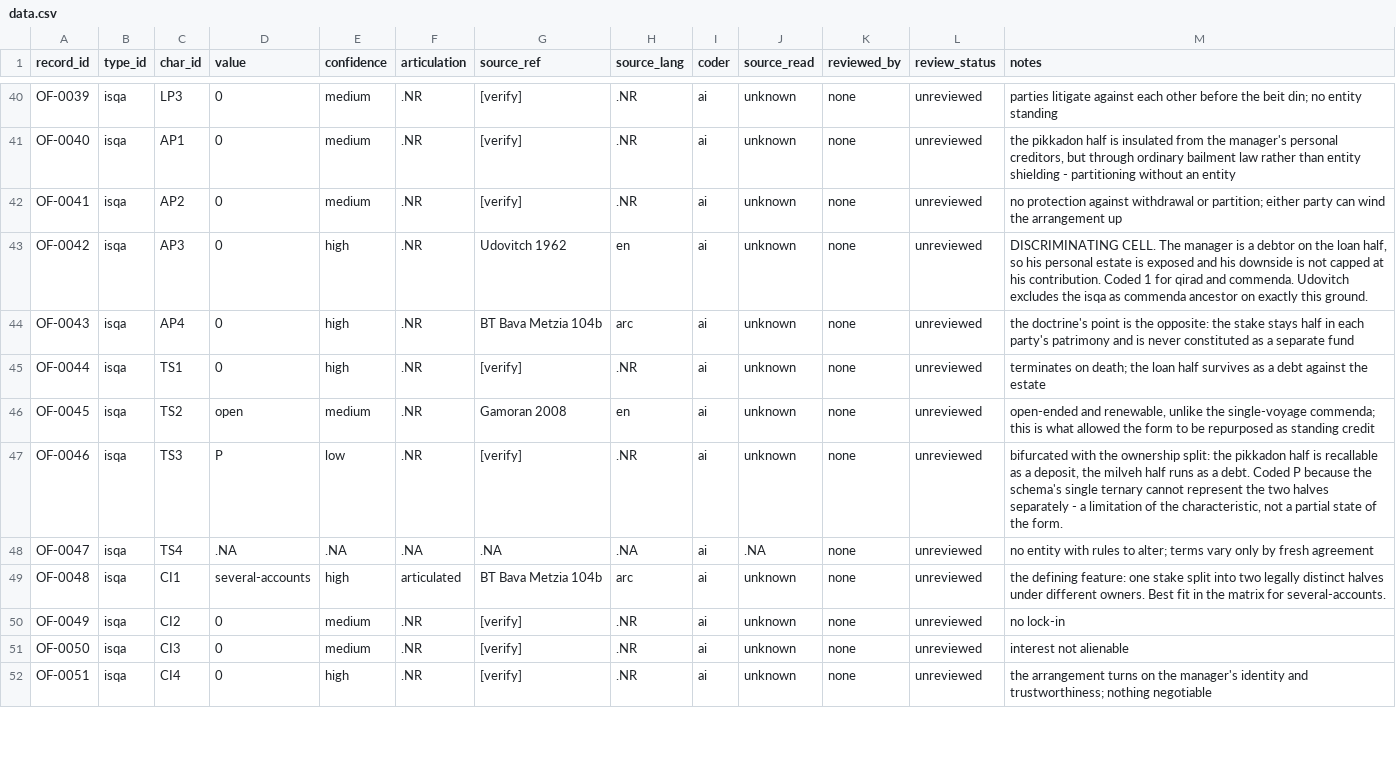
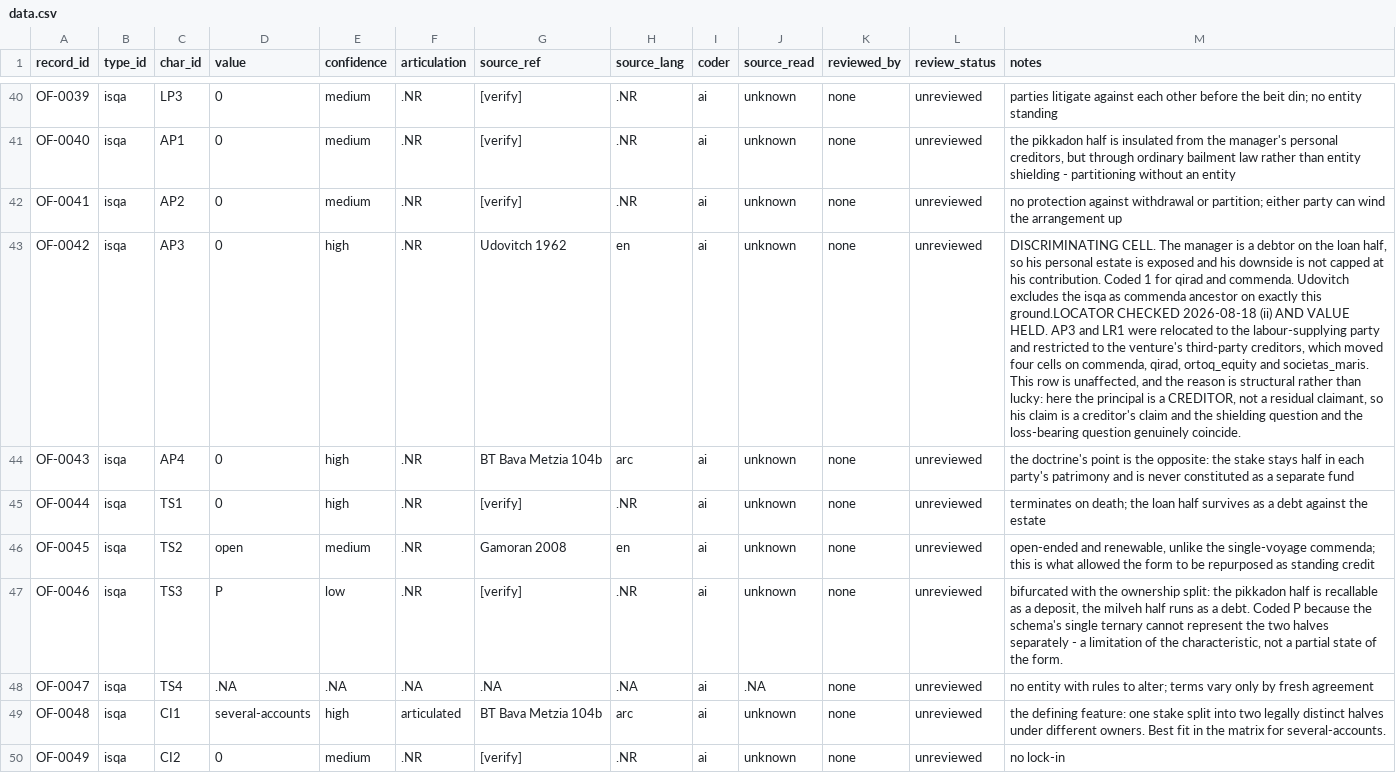
Before and after one commit to michaelschiltz/HistorEE_codebooks, a CSV file: datasets/organizational_forms/data.csv, drawn as a sheet; only a part is shown, gaps mark what is left out; the shorter side is filled out with more unchanged rows; the diff covers the shown part only; the diff names each change by its address in the sheet, - before the commit and + after, or states it on an @@ line.

```diff
--- a/datasets/organizational_forms/data.csv
+++ b/datasets/organizational_forms/data.csv
-M43 (notes): …exactly this ground.
+M43 (notes): …exactly this ground.LOCATOR CHECKED 2026-08-18 (ii) AND VALUE HELD. AP3 and LR1 were relocated to the labour-supplying party and restricted to the venture's third-party creditors, which moved four cells on commenda, qirad, ortoq_equity and societas_maris. This row is unaffected, and the reason is structural rather than lucky: here the principal is a CREDITOR, not a residual claimant, so his claim is a creditor's claim and the shielding question and the loss-bearing question genuinely coincide.
```
Also changed, not shown: 36 edited cells elsewhere in this file, vocabularies/loss_mitigation_characteristic.csv, vocabularies/organizational_form_characteristic.csv, 5 other files.
